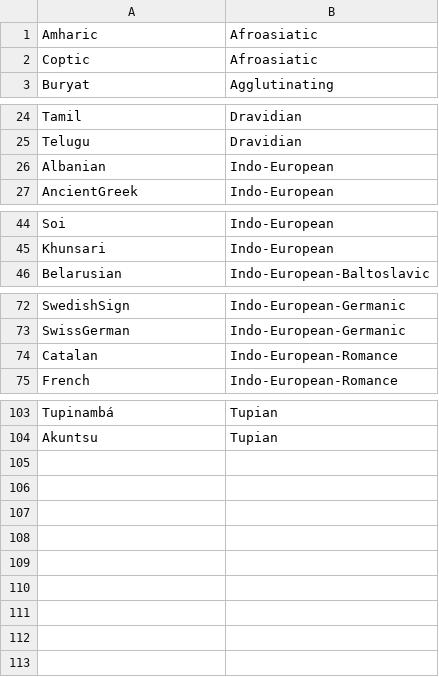
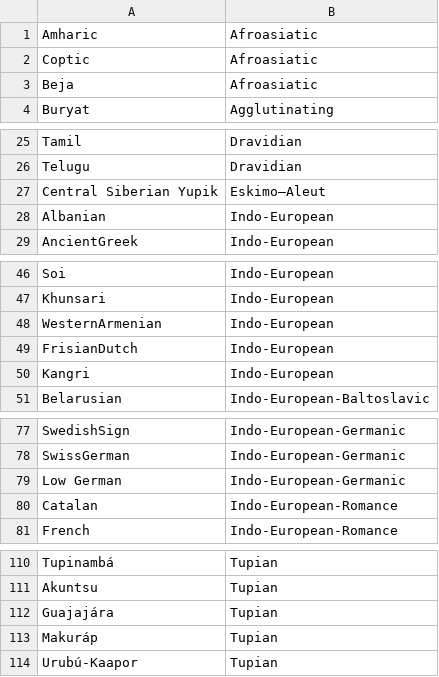
Before and after one commit to typometrics/djangotypometrics, a TSV file: languageGroups.tsv, drawn as a sheet; only a part is shown, gaps mark what is left out; the diff covers the shown part only.

```diff
--- a/languageGroups.tsv
+++ b/languageGroups.tsv
@@ -2,2 +2,3 @@ Amharic	Afroasiatic
 Coptic	Afroasiatic
+Beja	Afroasiatic
 Buryat	Agglutinating
@@ -25,2 +26,3 @@ Tamil	Dravidian
 Telugu	Dravidian
+Central Siberian Yupik	Eskimo–Aleut
 Albanian	Indo-European
@@ -45,2 +47,5 @@ Soi	Indo-European
 Khunsari	Indo-European
+WesternArmenian	Indo-European
+FrisianDutch	Indo-European
+Kangri	Indo-European
 Belarusian	Indo-European-Baltoslavic
@@ -73,2 +78,3 @@ SwedishSign	Indo-European-Germanic
 SwissGerman	Indo-European-Germanic
+Low German	Indo-European-Germanic
 Catalan	Indo-European-Romance
@@ -104 +111,4 @@ Tupinambá	Tupian
 Akuntsu	Tupian
+Guajajára	Tupian
+Makuráp	Tupian
+Urubú-Kaapor	Tupian
```
Also changed, not shown: 1 added row elsewhere in this file, 1 other file.
